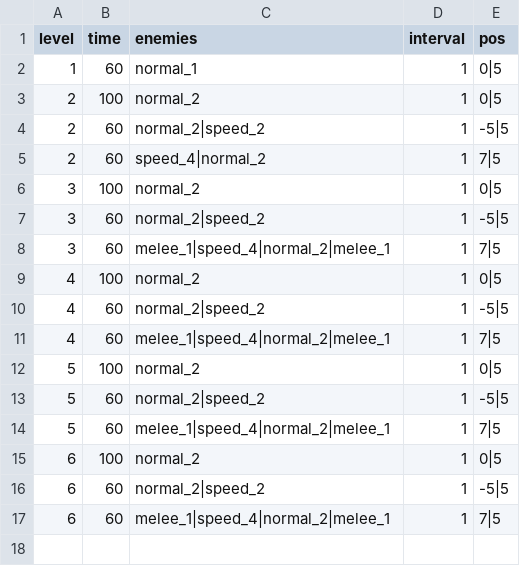
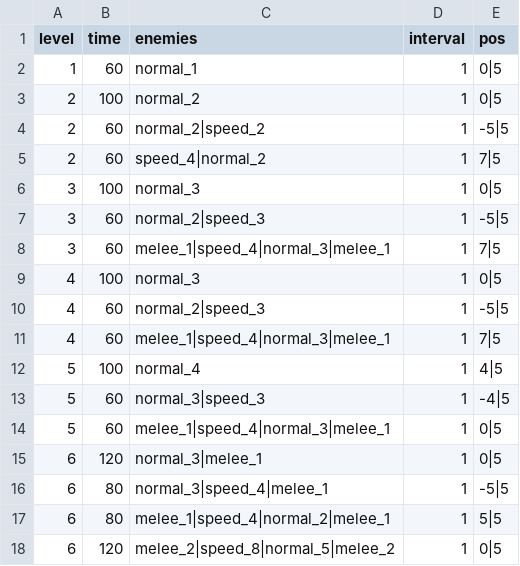
Before and after one commit to shshwdr/unstable, a CSV file: Assets/Resources/csv/encounter.csv, drawn as a sheet.

```diff
--- a/Assets/Resources/csv/encounter.csv
+++ b/Assets/Resources/csv/encounter.csv
@@ -5,13 +5,14 @@ level,time,enemies,interval,pos
 2,60,speed_4|normal_2,1,7|5
-3,100,normal_2,1,0|5
-3,60,normal_2|speed_2,1,-5|5
-3,60,melee_1|speed_4|normal_2|melee_1,1,7|5
-4,100,normal_2,1,0|5
-4,60,normal_2|speed_2,1,-5|5
-4,60,melee_1|speed_4|normal_2|melee_1,1,7|5
-5,100,normal_2,1,0|5
-5,60,normal_2|speed_2,1,-5|5
-5,60,melee_1|speed_4|normal_2|melee_1,1,7|5
-6,100,normal_2,1,0|5
-6,60,normal_2|speed_2,1,-5|5
-6,60,melee_1|speed_4|normal_2|melee_1,1,7|5
+3,100,normal_3,1,0|5
+3,60,normal_2|speed_3,1,-5|5
+3,60,melee_1|speed_4|normal_3|melee_1,1,7|5
+4,100,normal_3,1,0|5
+4,60,normal_2|speed_3,1,-5|5
+4,60,melee_1|speed_4|normal_3|melee_1,1,7|5
+5,100,normal_4,1,4|5
+5,60,normal_3|speed_3,1,-4|5
+5,60,melee_1|speed_4|normal_3|melee_1,1,0|5
+6,120,normal_3|melee_1,1,0|5
+6,80,normal_3|speed_4|melee_1,1,-5|5
+6,80,melee_1|speed_4|normal_2|melee_1,1,5|5
+6,120,melee_2|speed_8|normal_5|melee_2,1,0|5
```
Also changed, not shown: Assets/Resources/csv/building.csv, Assets/Resources/csv/level.csv, 21 other files.
